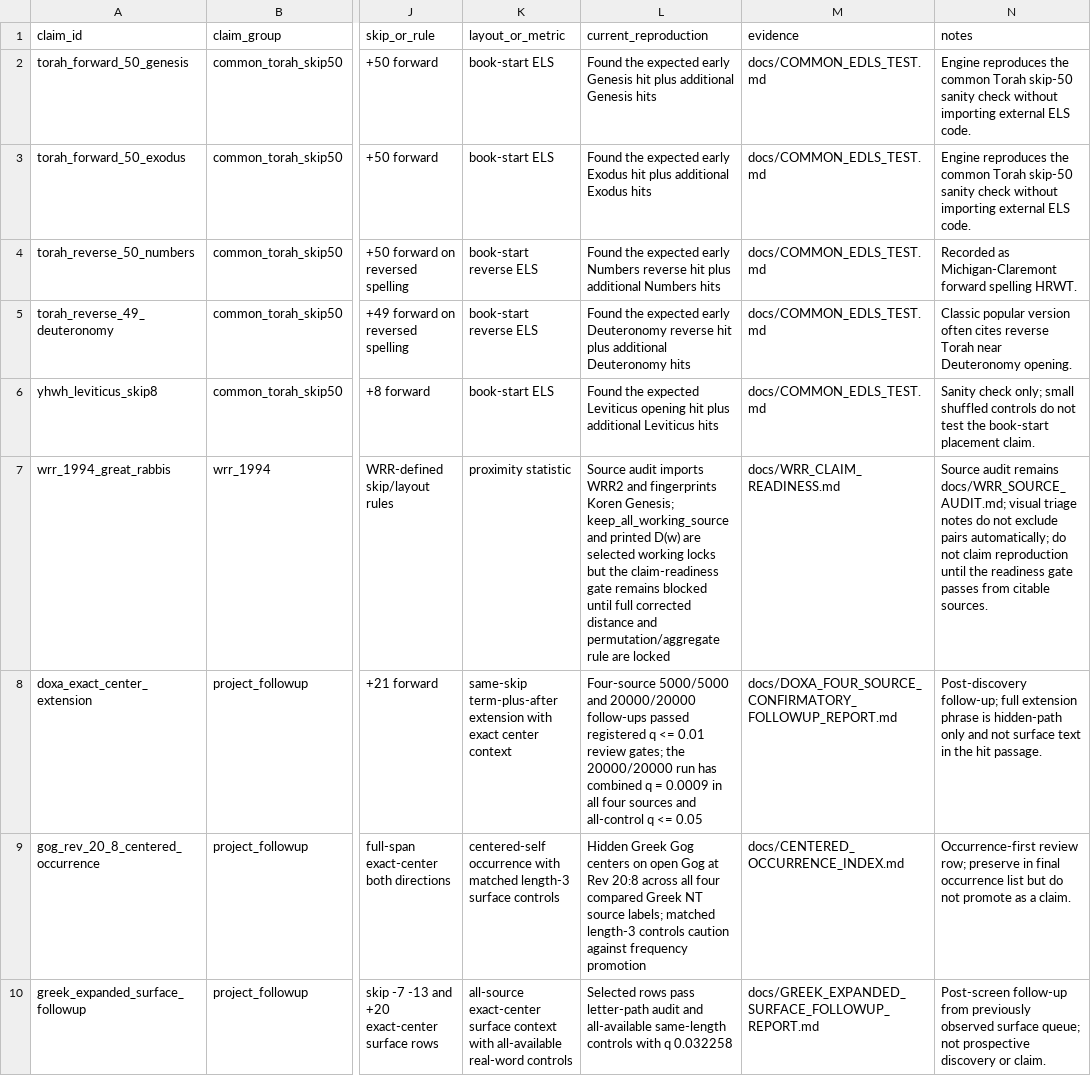
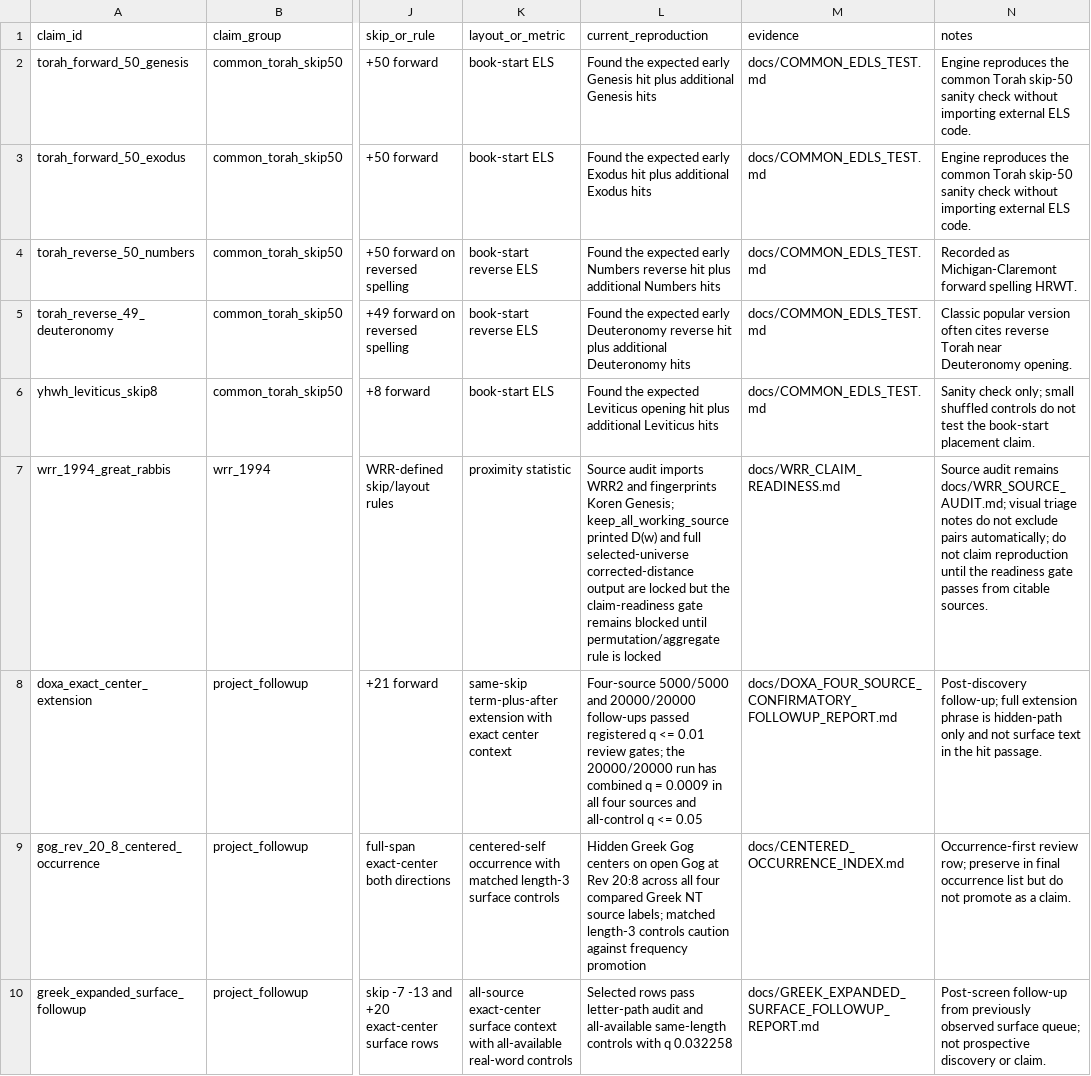
Before and after one commit to Biblejustin/open-bible-codes, a CSV file: claims/claim_catalog.csv, drawn as a sheet; only a part is shown, gaps mark what is left out; the diff names each change by its address in the sheet, - before the commit and + after, or states it on an @@ line.

Commit message:
Promote WRR full corrected distance gate

```diff
--- a/claims/claim_catalog.csv
+++ b/claims/claim_catalog.csv
-L7 (current_reproduction): …Genesis; keep_all_working_source and printed D(w) are selected working locks but the claim-readiness gate remains blocked until full corrected distance and permutation/aggregate rule are locked
+L7 (current_reproduction): …Genesis; keep_all_working_source printed D(w) and full selected-universe corrected-distance output are locked but the claim-readiness gate remains blocked until permutation/aggregate rule is locked
```
Also changed, not shown: 19 other files.
